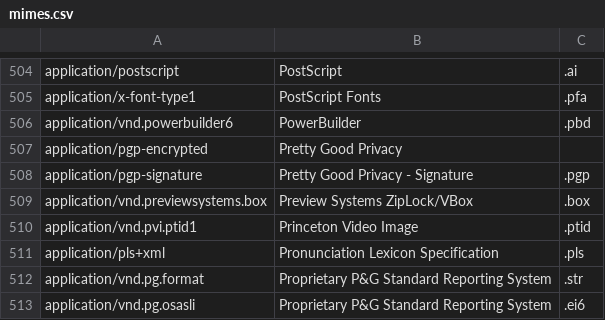
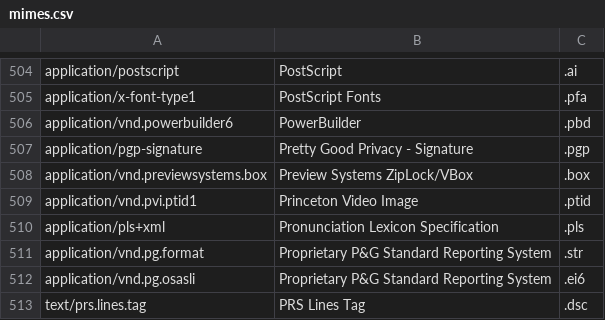
Before and after one commit to lukaszsliwa/friendly_mime, a CSV file: mimes.csv, drawn as a sheet; only a part is shown, gaps mark what is left out; the shorter side is filled out with more unchanged rows.

Commit message:
Removed blank extension
`Friendly::MIME.find(".")` was returning 'Pretty Good Privacy'

```diff
--- a/mimes.csv
+++ b/mimes.csv
@@ -506,3 +506,2 @@ application/x-font-type1,PostScript Fonts,.pfa
 application/vnd.powerbuilder6,PowerBuilder,.pbd
-application/pgp-encrypted,Pretty Good Privacy,""
 application/pgp-signature,Pretty Good Privacy - Signature,.pgp
```
